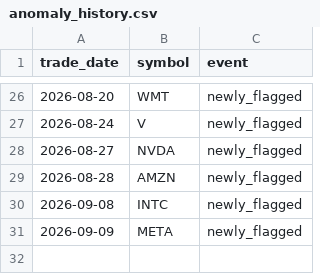
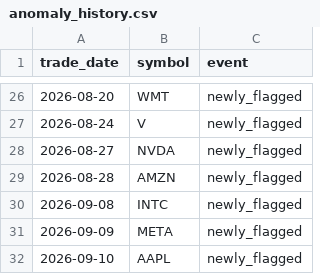
Before and after one commit to aliL2000/portfolio-risk-analytics, a CSV file: anomaly_history.csv, drawn as a sheet; only a part is shown, gaps mark what is left out.

```diff
--- a/anomaly_history.csv
+++ b/anomaly_history.csv
@@ -31 +31,2 @@ trade_date,symbol,event
 2026-09-09,META,newly_flagged
+2026-09-10,AAPL,newly_flagged
```
Also changed, not shown: data_summary.csv, 3 other files.
